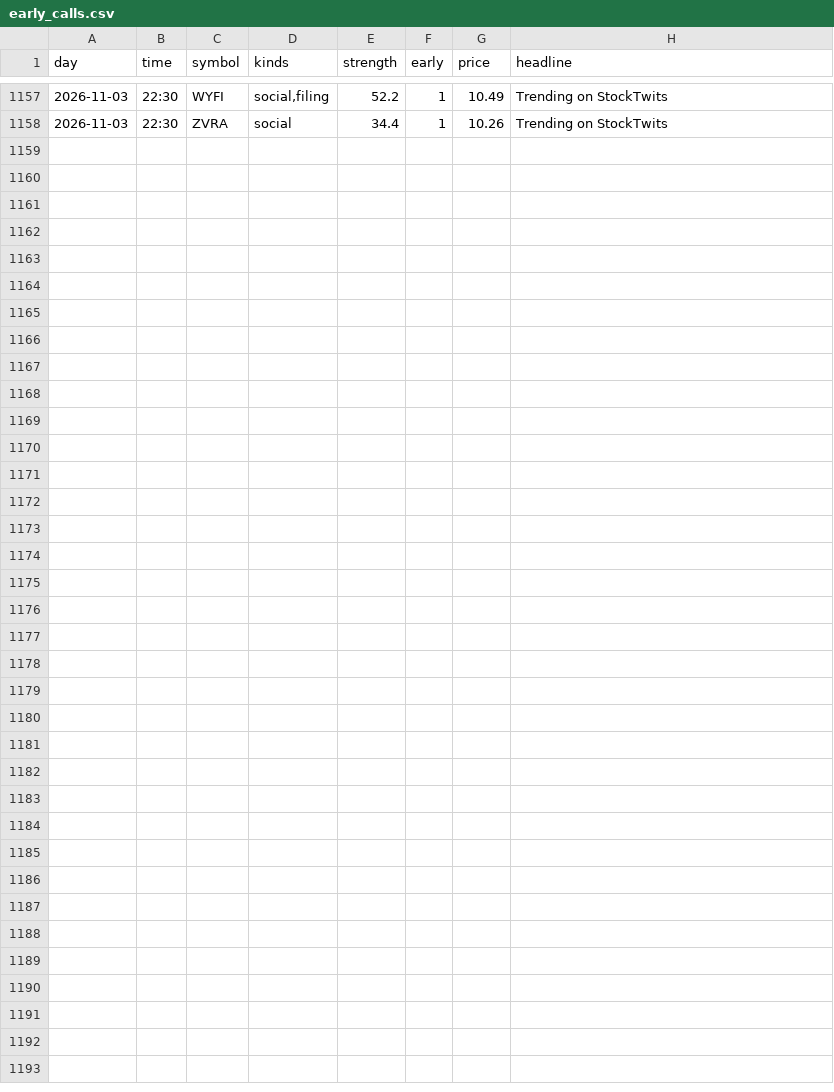
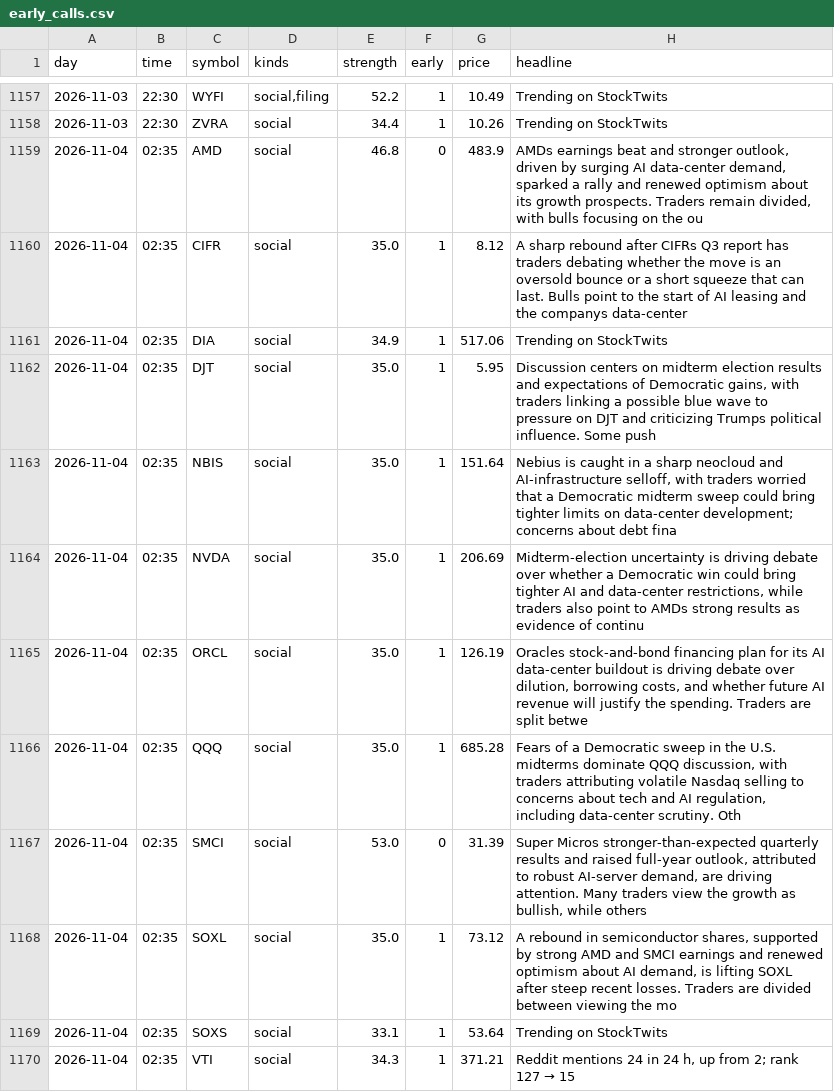
Before and after one commit to jwill736/market-tracker, a CSV file: early_calls.csv, drawn as a sheet; only a part is shown, gaps mark what is left out; the diff names each change by its address in the sheet, - before the commit and + after, or states it on an @@ line.

```diff
--- a/early_calls.csv
+++ b/early_calls.csv
+row 1159: 2026-11-04 | 02:35 | AMD | social | 46.8 | 0 | 483.9 | AMDs earnings beat and stronger outlook, driven by surging AI data-center demand, sparked a rally and renewed optimism about its growth prospects. Traders remain divided, with bulls focusing on the ou
+row 1160: 2026-11-04 | 02:35 | CIFR | social | 35.0 | 1 | 8.12 | A sharp rebound after CIFRs Q3 report has traders debating whether the move is an oversold bounce or a short squeeze that can last. Bulls point to the start of AI leasing and the companys data-center
+row 1161: 2026-11-04 | 02:35 | DIA | social | 34.9 | 1 | 517.06 | Trending on StockTwits
+row 1162: 2026-11-04 | 02:35 | DJT | social | 35.0 | 1 | 5.95 | Discussion centers on midterm election results and expectations of Democratic gains, with traders linking a possible blue wave to pressure on DJT and criticizing Trumps political influence. Some push
+row 1163: 2026-11-04 | 02:35 | NBIS | social | 35.0 | 1 | 151.64 | Nebius is caught in a sharp neocloud and AI-infrastructure selloff, with traders worried that a Democratic midterm sweep could bring tighter limits on data-center development; concerns about debt fina
+row 1164: 2026-11-04 | 02:35 | NVDA | social | 35.0 | 1 | 206.69 | Midterm-election uncertainty is driving debate over whether a Democratic win could bring tighter AI and data-center restrictions, while traders also point to AMDs strong results as evidence of continu
+row 1165: 2026-11-04 | 02:35 | ORCL | social | 35.0 | 1 | 126.19 | Oracles stock-and-bond financing plan for its AI data-center buildout is driving debate over dilution, borrowing costs, and whether future AI revenue will justify the spending. Traders are split betwe
+row 1166: 2026-11-04 | 02:35 | QQQ | social | 35.0 | 1 | 685.28 | Fears of a Democratic sweep in the U.S. midterms dominate QQQ discussion, with traders attributing volatile Nasdaq selling to concerns about tech and AI regulation, including data-center scrutiny. Oth
+row 1167: 2026-11-04 | 02:35 | SMCI | social | 53.0 | 0 | 31.39 | Super Micros stronger-than-expected quarterly results and raised full-year outlook, attributed to robust AI-server demand, are driving attention. Many traders view the growth as bullish, while others
+row 1168: 2026-11-04 | 02:35 | SOXL | social | 35.0 | 1 | 73.12 | A rebound in semiconductor shares, supported by strong AMD and SMCI earnings and renewed optimism about AI demand, is lifting SOXL after steep recent losses. Traders are divided between viewing the mo
+row 1169: 2026-11-04 | 02:35 | SOXS | social | 33.1 | 1 | 53.64 | Trending on StockTwits
+row 1170: 2026-11-04 | 02:35 | VTI | social | 34.3 | 1 | 371.21 | Reddit mentions 24 in 24 h, up from 2; rank 127 → 15
```
Also changed, not shown: alert_log.csv, alerted.csv, 3 other files.
